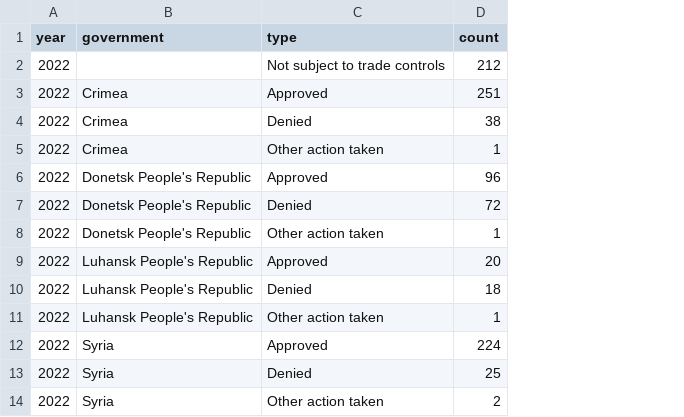
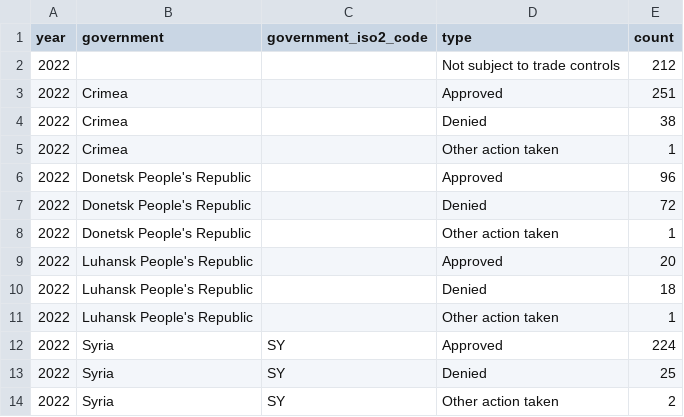
Before and after one commit to github/transparency, a CSV file: data/appeals_and_other_reinstatements/trade_controls_compliance.csv, drawn as a sheet; only a part is shown; the diff names each change by its address in the sheet, - before the commit and + after, or states it on an @@ line.

Commit message:
add government_iso2_code column

```diff
--- a/data/appeals_and_other_reinstatements/trade_controls_compliance.csv
+++ b/data/appeals_and_other_reinstatements/trade_controls_compliance.csv
+column C (government_iso2_code), rows 12-14: all SY
```
Also changed, not shown: data/appeals_and_other_reinstatements/by_calendar_year_half/trade_controls_compliance_by_calendar_year_half.csv, 1 other file.
